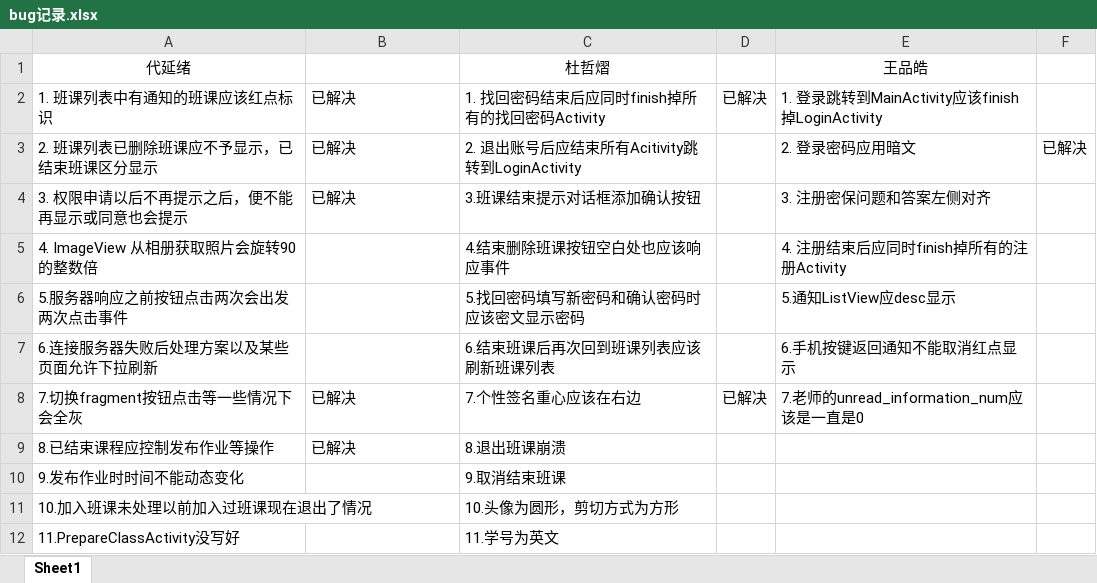
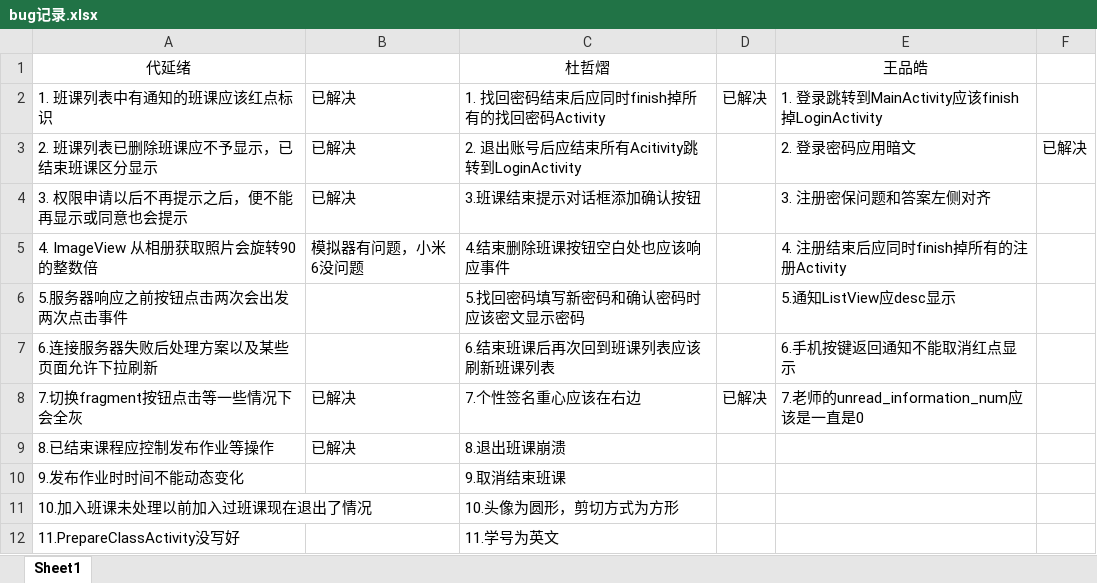
Before and after one commit to Karuao/SmartClass, an Excel workbook: 基于Android的智慧移动课堂学习系统/bug记录.xlsx, sheet Sheet1, drawn as a sheet; values as stored, in another font and other column widths than the file's, no borders; the diff names each change by its address in the sheet, - before the commit and + after, or states it on an @@ line.

```diff
--- a/基于Android的智慧移动课堂学习系统/bug记录.xlsx (sheet Sheet1)
+++ b/基于Android的智慧移动课堂学习系统/bug记录.xlsx (sheet Sheet1)
-B5: (empty)
+B5: 模拟器有问题，小米6没问题
```
Also changed, not shown: 18 other files.
